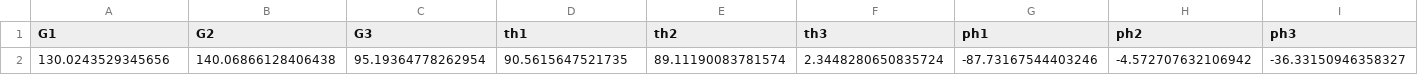
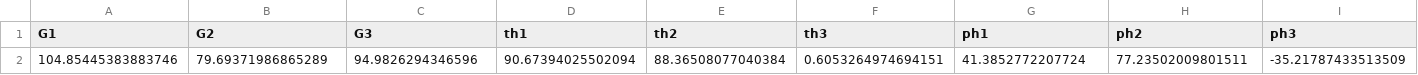
Before and after one commit to jiashuwu89/elf_fgm, a CSV file: sp/fgm_utils/20220114_184604_elb.csv, drawn as a sheet; only a part is shown; removed rows and columns are numbered as before the commit, all else as after; rows hold the shown columns only; the diff names each change by its address in the sheet, - before the commit and + after, or states it on an @@ line.

```diff
--- a/sp/fgm_utils/20220114_184604_elb.csv
+++ b/sp/fgm_utils/20220114_184604_elb.csv
-row 2: 130.0243529345656 | 140.06866128406438 | 95.19364778262954 | 90.5615647521735 | 89.11190083781574 | 2.3448280650835724 | -87.73167544403246 | -4.572707632106942 | -36.33150946358327
+row 2: 104.85445383883746 | 79.69371986865289 | 94.9826294346596 | 90.67394025502094 | 88.36508077040384 | 0.6053264974694151 | 41.3852772207724 | 77.23502009801511 | -35.21787433513509
```
Also changed, not shown: 2 other files.
